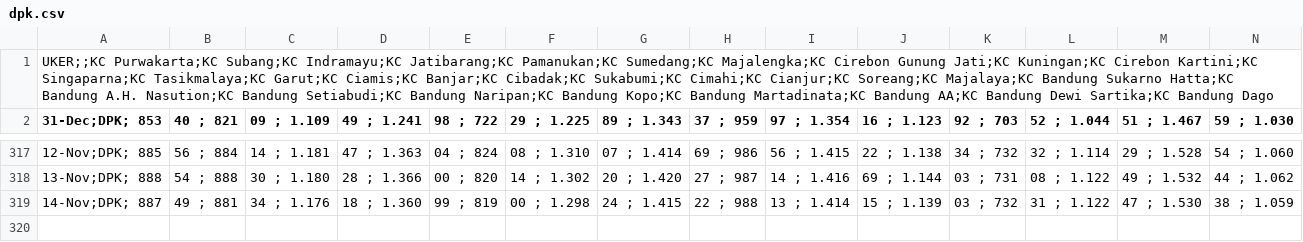
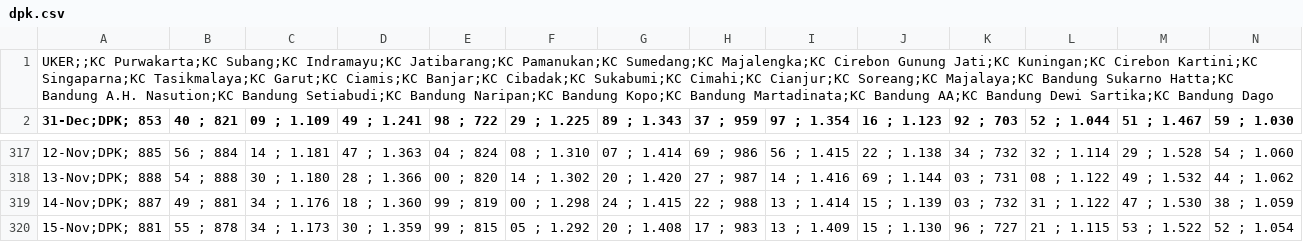
Before and after one commit to alganii14/grafik, a CSV file: csv mikro/dpk.csv, drawn as a sheet; only a part is shown, gaps mark what is left out; rows hold the shown columns only; the diff names each change by its address in the sheet, - before the commit and + after, or states it on an @@ line.

Commit message:
Update csv kcp, konsol, mikro, ritel untuk tanggal 15 November

```diff
--- a/csv mikro/dpk.csv
+++ b/csv mikro/dpk.csv
+row 320: 15-Nov;DPK; 881 | 55 ; 878 | 34 ; 1.173 | 30 ; 1.359 | 99 ; 815 | 05 ; 1.292 | 20 ; 1.408 | 17 ; 983 | 13 ; 1.409 | 15 ; 1.130 | 96 ; 727 | 21 ; 1.115 | 53 ; 1.522 | 52 ; 1.054
```
Also changed, not shown: csv kcp/casa.csv, csv kcp/dpk.csv, 17 other files.
